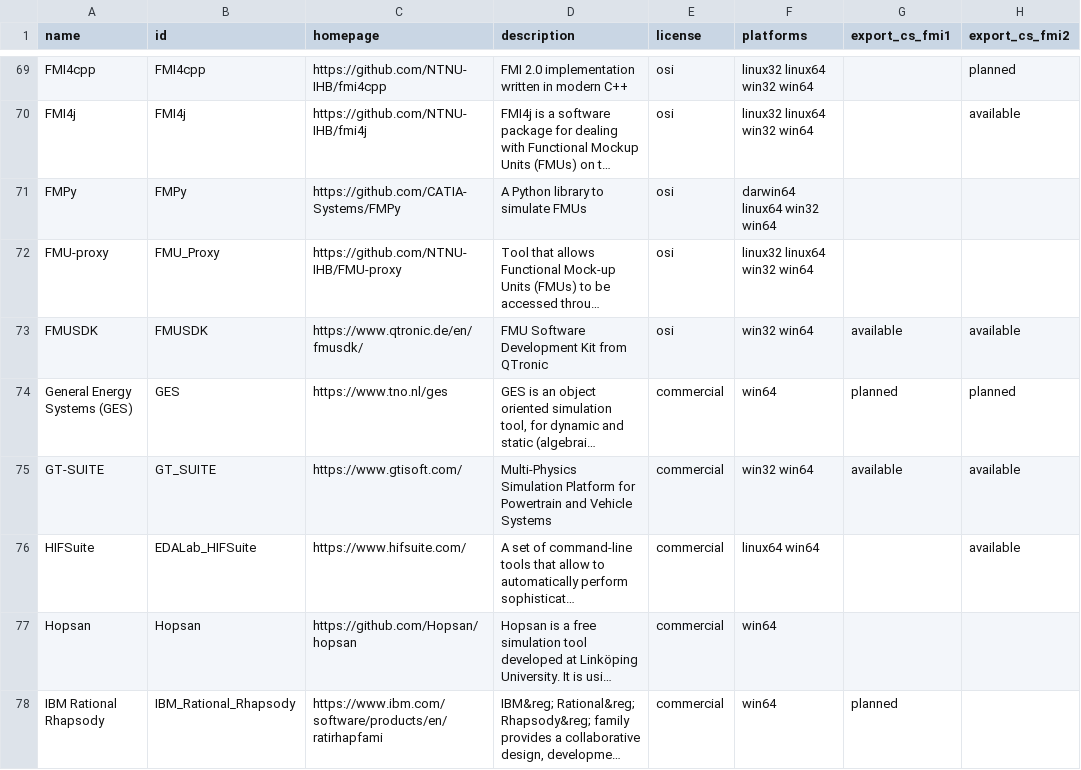
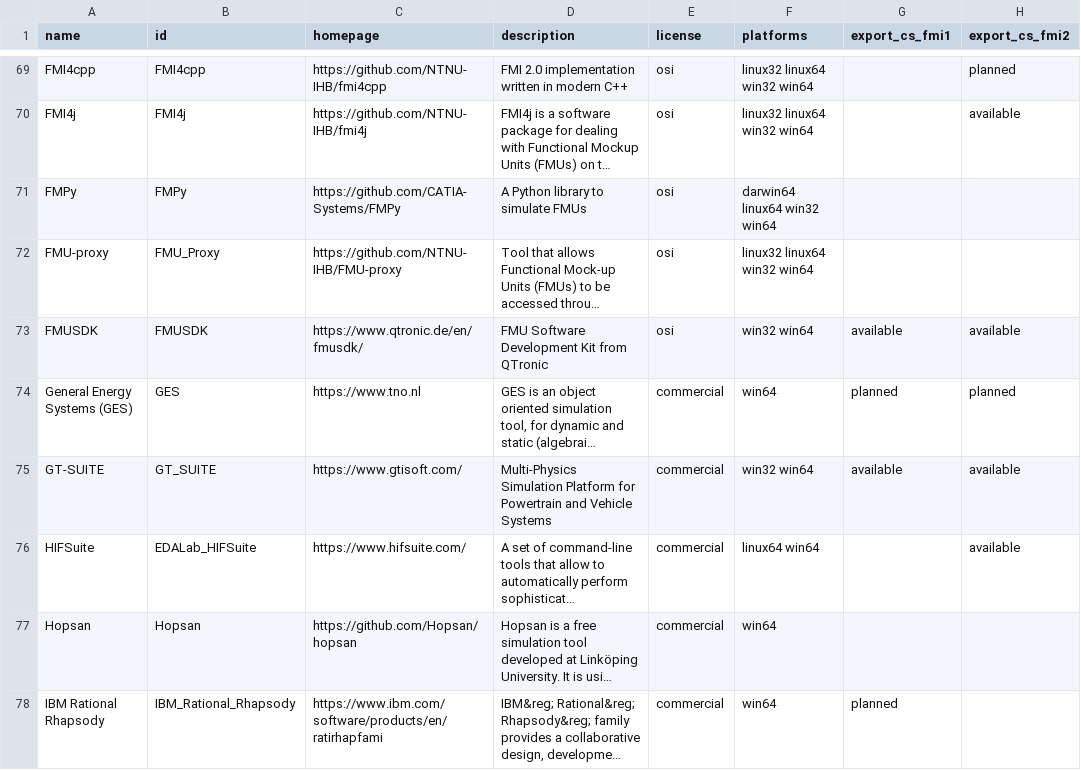
Before and after one commit to modelica/fmi-standard.org, a CSV file: _data/tools.csv, drawn as a sheet; only a part is shown, gaps mark what is left out; long unchanged cells end in …; the diff names each change by its address in the sheet, - before the commit and + after, or states it on an @@ line.

Commit message:
Fix link to GES in tools.csv

```diff
--- a/_data/tools.csv
+++ b/_data/tools.csv
-C74 (homepage): https://www.tno.nl/ges
+C74 (homepage): https://www.tno.nl
```
